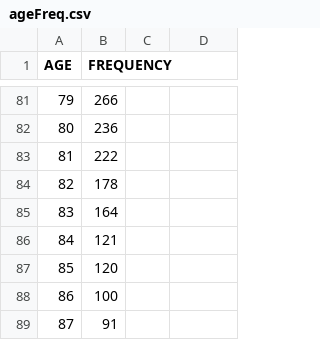
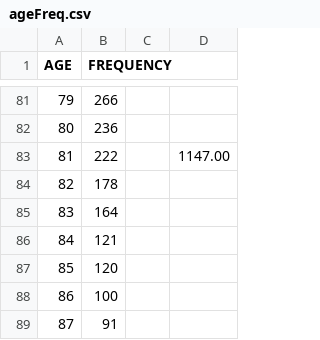
Before and after one commit to uic-vis/project-3-data-goblins, a CSV file: ageFreq.csv, drawn as a sheet; only a part is shown, gaps mark what is left out; the diff covers the shown part only.

```diff
--- a/ageFreq.csv
+++ b/ageFreq.csv
@@ -83 +83 @@ AGE,FREQUENCY
-81,222
+81,222,,1147.00
```
Also changed, not shown: 4 added rows, 4 removed rows, 34 moved rows and 5 edited cells elsewhere in this file, 2 other files.
